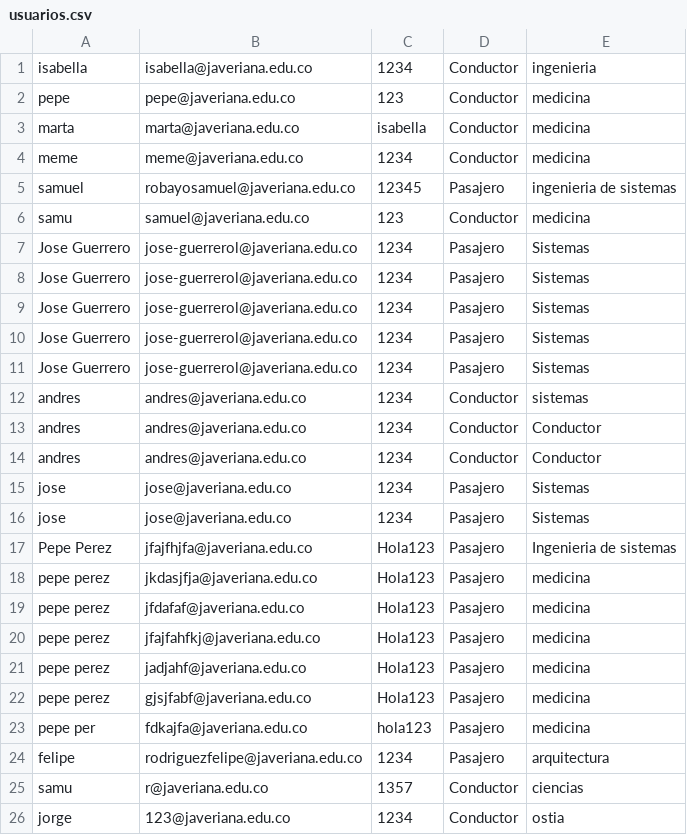
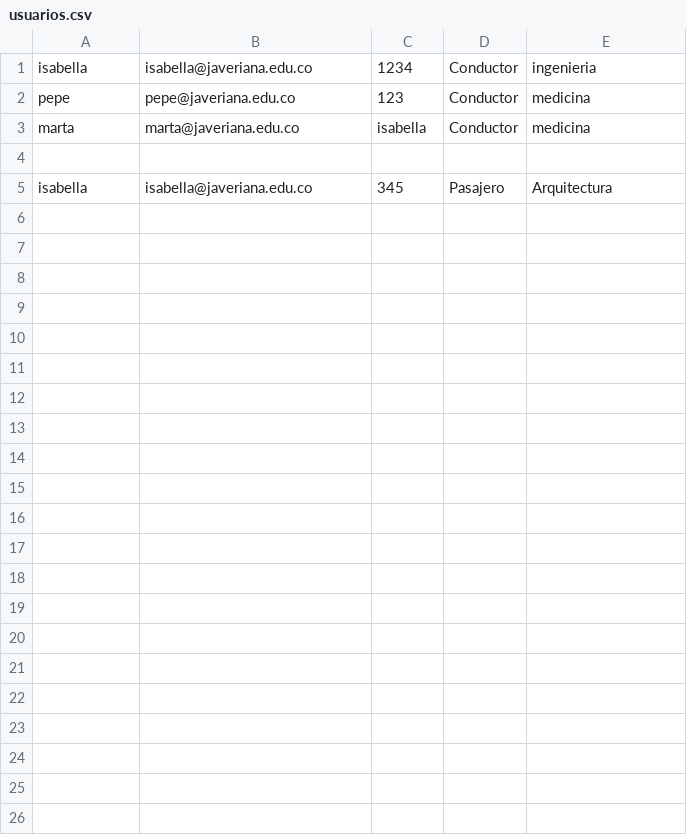
Before and after one commit to Robasmuel/Unitrip, a CSV file: usuarios.csv, drawn as a sheet; removed rows and columns are numbered as before the commit, all else as after; the diff names each change by its address in the sheet, - before the commit and + after, or states it on an @@ line.

```diff
--- a/usuarios.csv
+++ b/usuarios.csv
-row 4: meme | meme@javeriana.edu.co | 1234 | Conductor | medicina
+row 4: (empty)
-row 5: samuel | robayosamuel@javeriana.edu.co | 12345 | Pasajero | ingenieria de sistemas
-row 6: samu | samuel@javeriana.edu.co | 123 | Conductor | medicina
-row 7: Jose Guerrero | jose-guerrerol@javeriana.edu.co | 1234 | Pasajero | Sistemas
-row 8: Jose Guerrero | jose-guerrerol@javeriana.edu.co | 1234 | Pasajero | Sistemas
-row 9: Jose Guerrero | jose-guerrerol@javeriana.edu.co | 1234 | Pasajero | Sistemas
-row 10: Jose Guerrero | jose-guerrerol@javeriana.edu.co | 1234 | Pasajero | Sistemas
-row 11: Jose Guerrero | jose-guerrerol@javeriana.edu.co | 1234 | Pasajero | Sistemas
-row 12: andres | andres@javeriana.edu.co | 1234 | Conductor | sistemas
-row 13: andres | andres@javeriana.edu.co | 1234 | Conductor | Conductor
-row 14: andres | andres@javeriana.edu.co | 1234 | Conductor | Conductor
-row 15: jose | jose@javeriana.edu.co | 1234 | Pasajero | Sistemas
-row 16: jose | jose@javeriana.edu.co | 1234 | Pasajero | Sistemas
-row 17: Pepe Perez | jfajfhjfa@javeriana.edu.co | Hola123 | Pasajero | Ingenieria de sistemas
-row 18: pepe perez | jkdasjfja@javeriana.edu.co | Hola123 | Pasajero | medicina
-row 19: pepe perez | jfdafaf@javeriana.edu.co | Hola123 | Pasajero | medicina
-row 20: pepe perez | jfajfahfkj@javeriana.edu.co | Hola123 | Pasajero | medicina
-row 21: pepe perez | jadjahf@javeriana.edu.co | Hola123 | Pasajero | medicina
-row 22: pepe perez | gjsjfabf@javeriana.edu.co | Hola123 | Pasajero | medicina
-row 23: pepe per | fdkajfa@javeriana.edu.co | hola123 | Pasajero | medicina
-row 24: felipe | rodriguezfelipe@javeriana.edu.co | 1234 | Pasajero | arquitectura
-row 25: samu | r@javeriana.edu.co | 1357 | Conductor | ciencias
-row 26: jorge | 123@javeriana.edu.co | 1234 | Conductor | ostia
+row 5: isabella | isabella@javeriana.edu.co | 345 | Pasajero | Arquitectura
```
Also changed, not shown: 1 other file.
